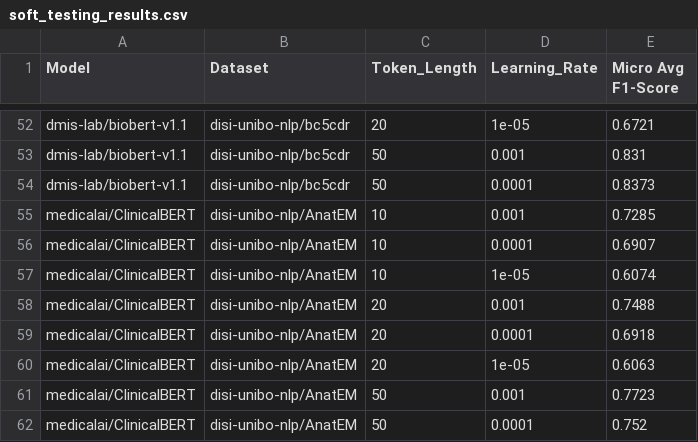
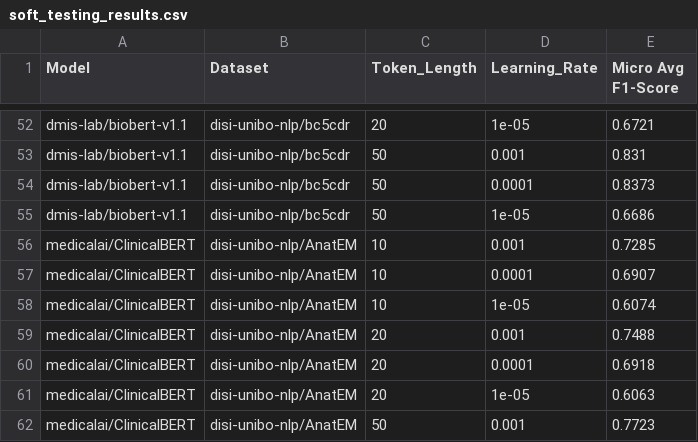
Before and after one commit to Emiyaye/Tirocinio-SoftPrompting, a CSV file: prefix_tuning/results/final/soft_testing_results.csv, drawn as a sheet; only a part is shown, gaps mark what is left out; the shorter side is filled out with more unchanged rows.

```diff
--- a/prefix_tuning/results/final/soft_testing_results.csv
+++ b/prefix_tuning/results/final/soft_testing_results.csv
@@ -54,2 +54,3 @@ dmis-lab/biobert-v1.1;disi-unibo-nlp/bc5cdr;50;0.001;0.831
 dmis-lab/biobert-v1.1;disi-unibo-nlp/bc5cdr;50;0.0001;0.8373
+dmis-lab/biobert-v1.1;disi-unibo-nlp/bc5cdr;50;1e-05;0.6686
 medicalai/ClinicalBERT;disi-unibo-nlp/AnatEM;10;0.001;0.7285
```
Also changed, not shown: 2 other files.
